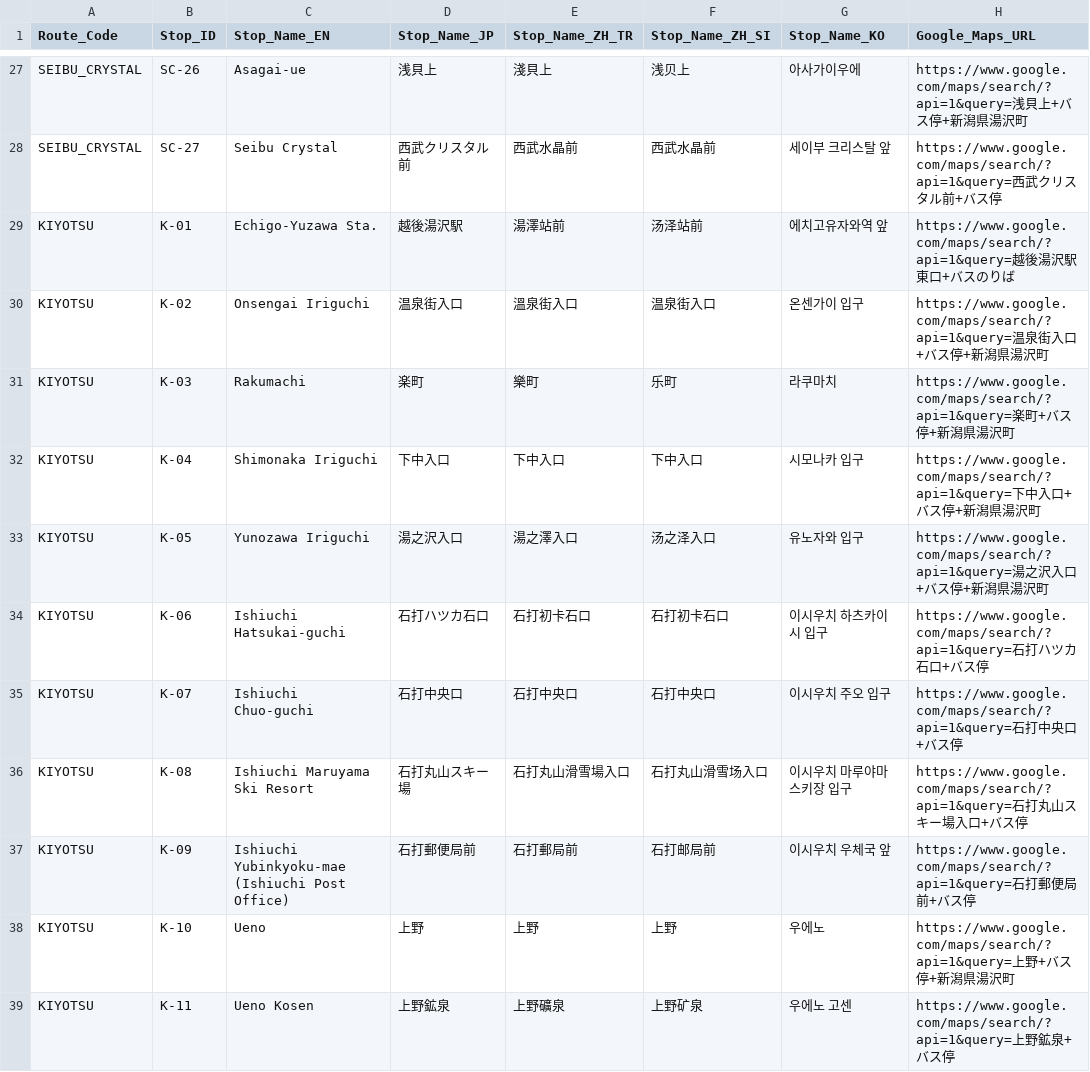
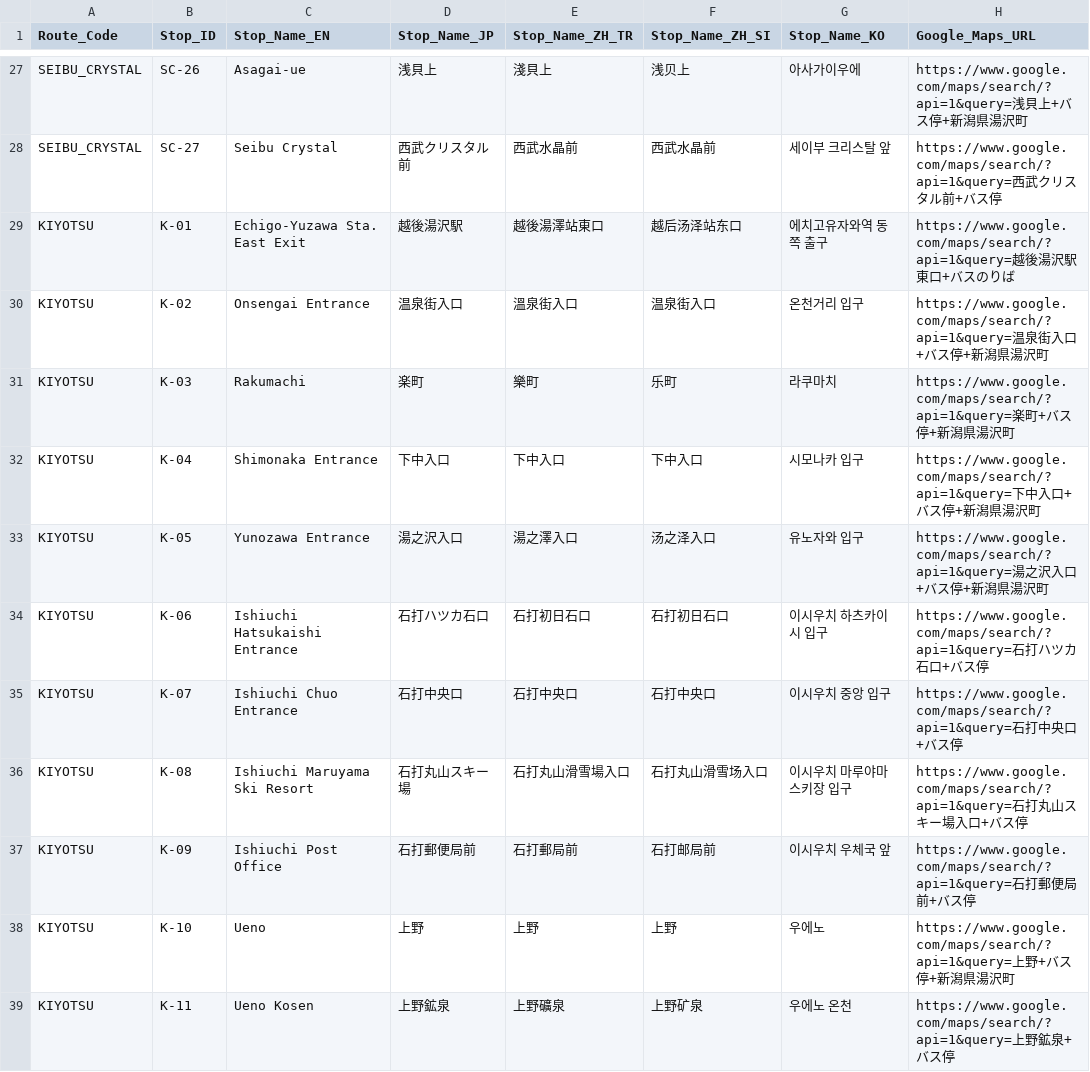
Before and after one commit to umiwumi/transit-digitization, a CSV file: Public_Transit_Stops.csv, drawn as a sheet; only a part is shown, gaps mark what is left out; the diff covers the shown part only; the diff names each change by its address in the sheet, - before the commit and + after, or states it on an @@ line.

```diff
--- a/Public_Transit_Stops.csv
+++ b/Public_Transit_Stops.csv
-C29 (Stop_Name_EN): Echigo-Yuzawa Sta.
+C29 (Stop_Name_EN): Echigo-Yuzawa Sta. East Exit
-E29 (Stop_Name_ZH_TR): 湯澤站前
+E29 (Stop_Name_ZH_TR): 越後湯澤站東口
-F29 (Stop_Name_ZH_SI): 汤泽站前
+F29 (Stop_Name_ZH_SI): 越后汤泽站东口
-G29 (Stop_Name_KO): 에치고유자와역 앞
+G29 (Stop_Name_KO): 에치고유자와역 동쪽 출구
-C30 (Stop_Name_EN): Onsengai Iriguchi
+C30 (Stop_Name_EN): Onsengai Entrance
-G30 (Stop_Name_KO): 온센가이 입구
+G30 (Stop_Name_KO): 온천거리 입구
-C32 (Stop_Name_EN): Shimonaka Iriguchi
+C32 (Stop_Name_EN): Shimonaka Entrance
-C33 (Stop_Name_EN): Yunozawa Iriguchi
+C33 (Stop_Name_EN): Yunozawa Entrance
-C34 (Stop_Name_EN): Ishiuchi Hatsukai-guchi
+C34 (Stop_Name_EN): Ishiuchi Hatsukaishi Entrance
-E34 (Stop_Name_ZH_TR): 石打初卡石口
+E34 (Stop_Name_ZH_TR): 石打初日石口
-F34 (Stop_Name_ZH_SI): 石打初卡石口
+F34 (Stop_Name_ZH_SI): 石打初日石口
-C35 (Stop_Name_EN): Ishiuchi Chuo-guchi
+C35 (Stop_Name_EN): Ishiuchi Chuo Entrance
-G35 (Stop_Name_KO): 이시우치 주오 입구
+G35 (Stop_Name_KO): 이시우치 중앙 입구
-C37 (Stop_Name_EN): Ishiuchi Yubinkyoku-mae (Ishiuchi Post Office)
+C37 (Stop_Name_EN): Ishiuchi Post Office
-G39 (Stop_Name_KO): 우에노 고센
+G39 (Stop_Name_KO): 우에노 온천
```
Also changed, not shown: 153 edited cells elsewhere in this file.
